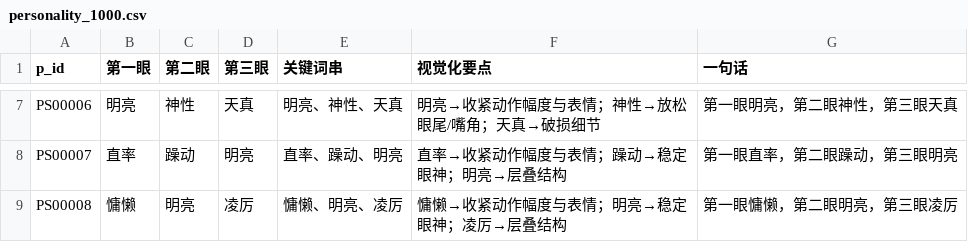
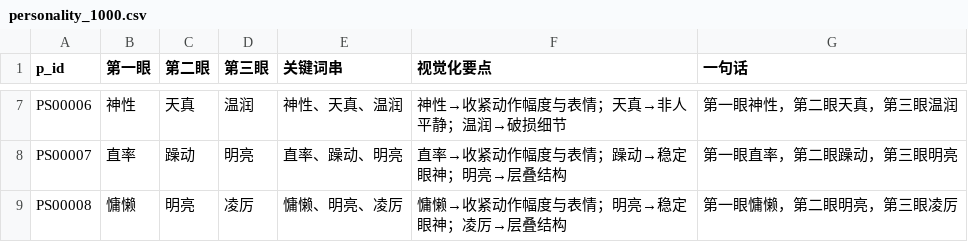
Before and after one commit to nph12138/LingXu_Character_OS, a CSV file: 06_SYSTEM_LIBRARY/02_PERSONALITY/personality_1000.csv, drawn as a sheet; only a part is shown, gaps mark what is left out; the diff covers the shown part only; the diff names each change by its address in the sheet, - before the commit and + after, or states it on an @@ line.

```diff
--- a/06_SYSTEM_LIBRARY/02_PERSONALITY/personality_1000.csv
+++ b/06_SYSTEM_LIBRARY/02_PERSONALITY/personality_1000.csv
-B7 (第一眼): 明亮
+B7 (第一眼): 神性
-C7 (第二眼): 神性
+C7 (第二眼): 天真
-D7 (第三眼): 天真
+D7 (第三眼): 温润
-E7 (关键词串): 明亮、神性、天真
+E7 (关键词串): 神性、天真、温润
-F7 (视觉化要点): 明亮→收紧动作幅度与表情；神性→放松眼尾/嘴角；天真→破损细节
+F7 (视觉化要点): 神性→收紧动作幅度与表情；天真→非人平静；温润→破损细节
-G7 (一句话): 第一眼明亮，第二眼神性，第三眼天真
+G7 (一句话): 第一眼神性，第二眼天真，第三眼温润
```
Also changed, not shown: 30 edited cells elsewhere in this file, 06_SYSTEM_LIBRARY/01_FACE_DNA/ATOMS_eye.csv, 06_SYSTEM_LIBRARY/01_FACE_DNA/ATOMS_facial_structure.csv, 2 other files.
